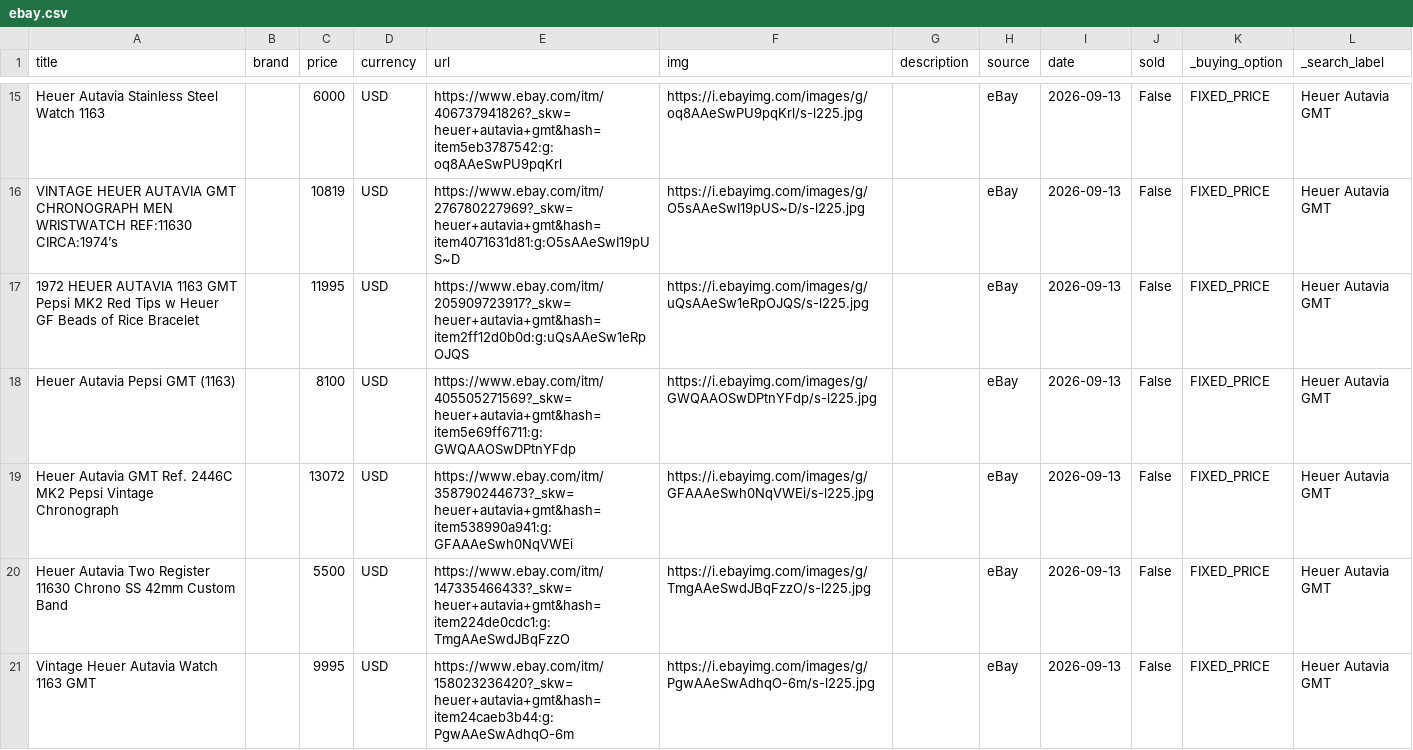
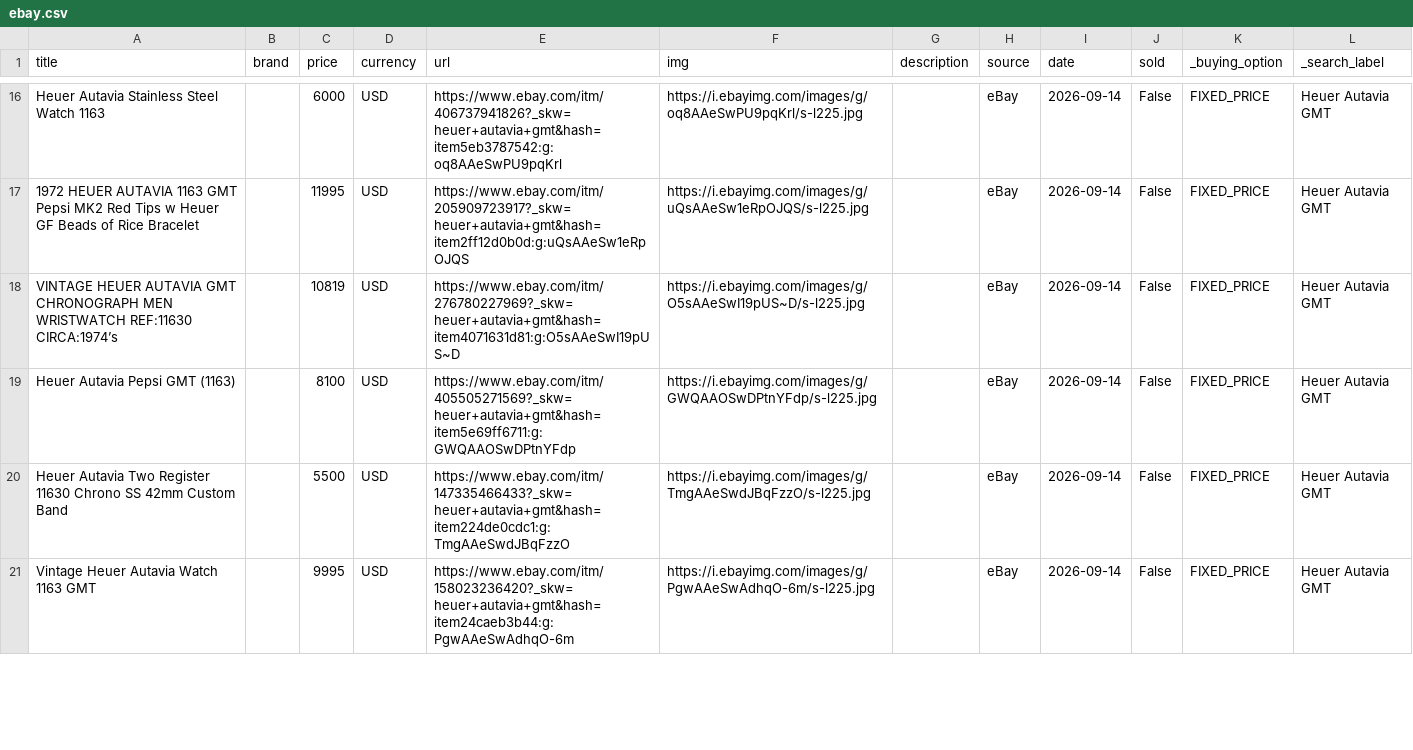
Before and after one commit to markatmutter-cloud/watchlist, a CSV file: data/ebay.csv, drawn as a sheet; only a part is shown, gaps mark what is left out; removed rows and columns are numbered as before the commit, all else as after; the diff covers the shown part only; the diff names each change by its address in the sheet, - before the commit and + after, or states it on an @@ line.

```diff
--- a/data/ebay.csv
+++ b/data/ebay.csv
-I16 (date): 2026-09-13
+I16 (date): 2026-09-14
-row 16: VINTAGE HEUER AUTAVIA GMT CHRONOGRAPH MEN WRISTWATCH REF:11630 CIRCA:1974’s |  | 10819 | USD | https://www.ebay.com/itm/276780227969?_skw=heuer+autavia+gmt&hash=item4071631d81:g:O5sAAeSwI19pUS~D | https://i.ebayimg.com/images/g/O5sAAeSwI19pUS~D/s-l225.jpg |  | eBay | 2026-09-13 | False | FIXED_PRICE | Heuer Autavia GMT
-I17 (date): 2026-09-13
+I17 (date): 2026-09-14
+row 18: VINTAGE HEUER AUTAVIA GMT CHRONOGRAPH MEN WRISTWATCH REF:11630 CIRCA:1974’s |  | 10819 | USD | https://www.ebay.com/itm/276780227969?_skw=heuer+autavia+gmt&hash=item4071631d81:g:O5sAAeSwI19pUS~D | https://i.ebayimg.com/images/g/O5sAAeSwI19pUS~D/s-l225.jpg |  | eBay | 2026-09-14 | False | FIXED_PRICE | Heuer Autavia GMT
-I19 (date): 2026-09-13
+I19 (date): 2026-09-14
-row 19: Heuer Autavia GMT Ref. 2446C MK2 Pepsi Vintage Chronograph |  | 13072 | USD | https://www.ebay.com/itm/358790244673?_skw=heuer+autavia+gmt&hash=item538990a941:g:GFAAAeSwh0NqVWEi | https://i.ebayimg.com/images/g/GFAAAeSwh0NqVWEi/s-l225.jpg |  | eBay | 2026-09-13 | False | FIXED_PRICE | Heuer Autavia GMT
-I20:I21 (date): 2026-09-13
+I20:I21 (date): 2026-09-14
```
Also changed, not shown: 5 added rows, 4 removed rows and 31 edited cells elsewhere in this file, 5 other files.
